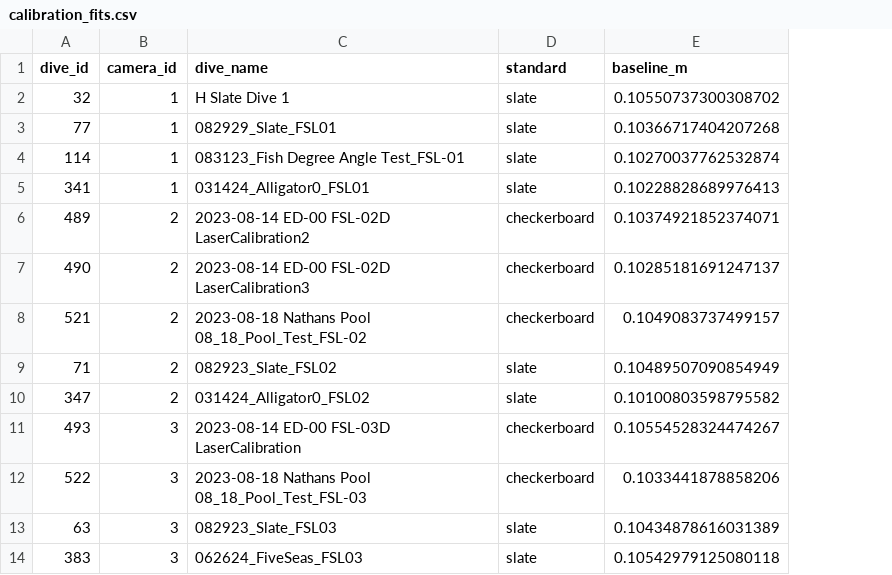
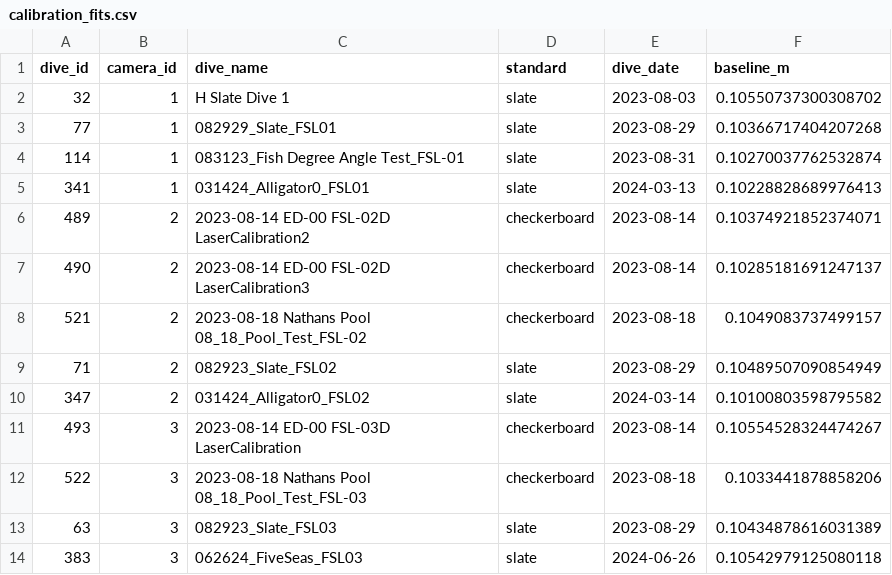
Before and after one commit to UCSD-E4E/imwut_2026_fishsense_lite, a CSV file: fish_model_analysis/data/calibration_fits.csv, drawn as a sheet; only a part is shown; the diff names each change by its address in the sheet, - before the commit and + after, or states it on an @@ line.

```diff
--- a/fish_model_analysis/data/calibration_fits.csv
+++ b/fish_model_analysis/data/calibration_fits.csv
+column E (dive_date), rows 2-14: 2023-08-03 | 2023-08-29 | 2023-08-31 | 2024-03-13 | 2023-08-14 | 2023-08-14 | 2023-08-18 | 2023-08-29 | 2024-03-14 | 2023-08-14 | 2023-08-18 | 2023-08-29 | 2024-06-26
```
Also changed, not shown: 30 other files.
